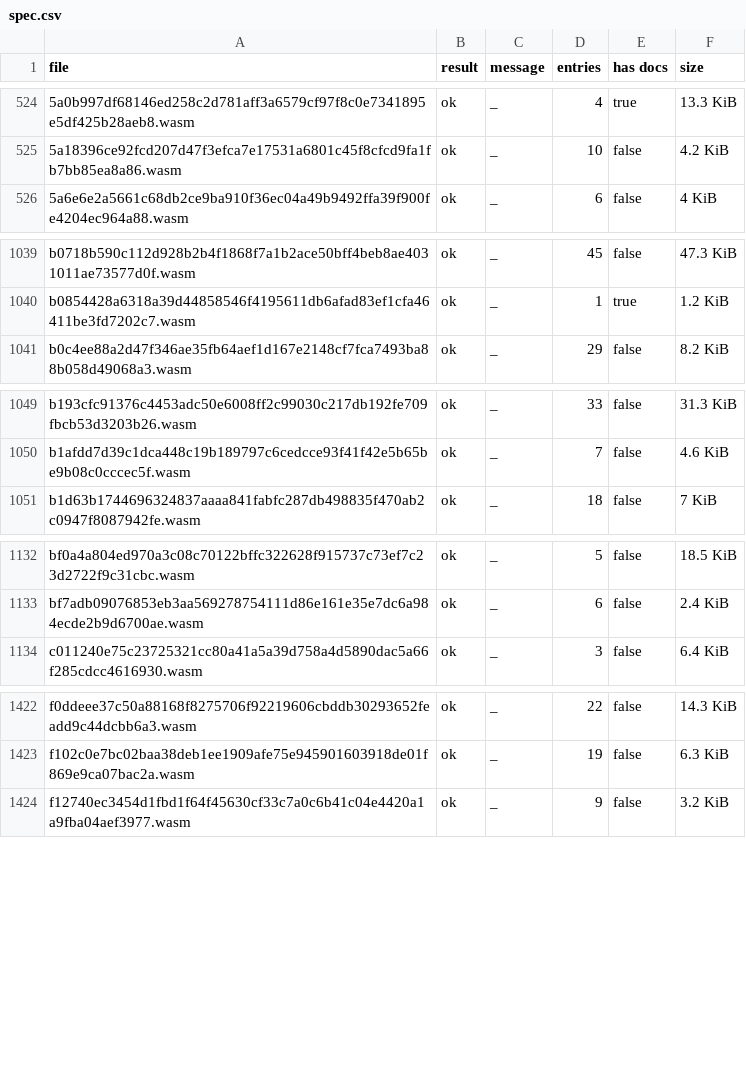
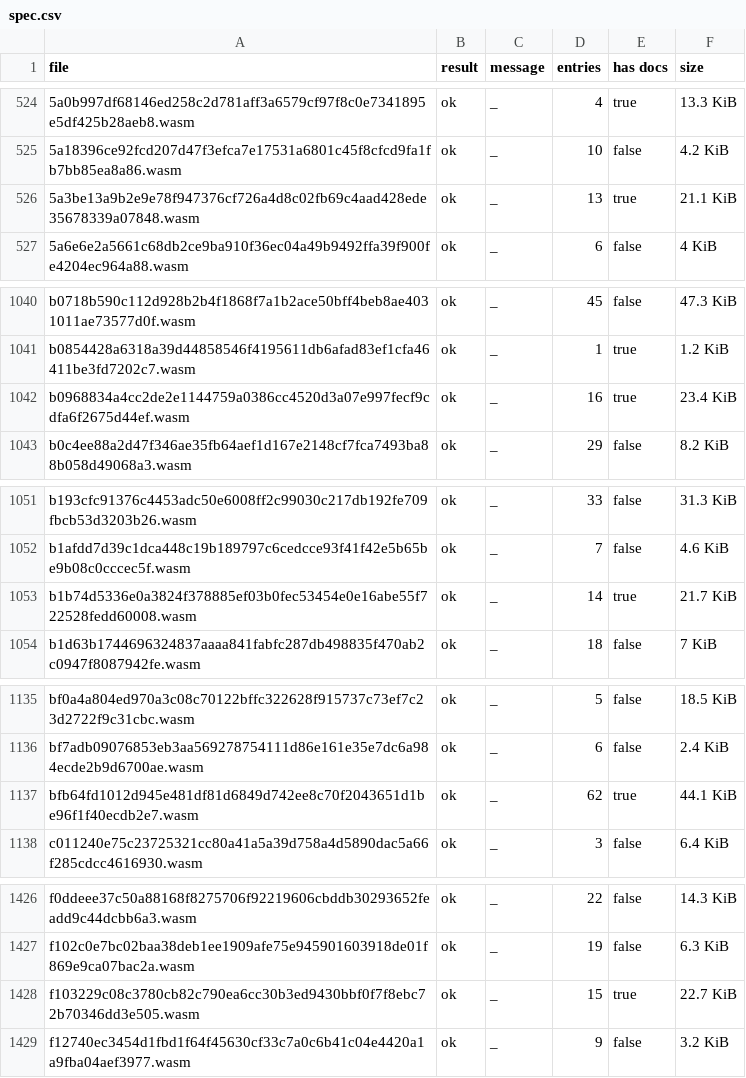
Before and after one commit to anupsdf/stellar-contract-wasms, a CSV file: analysis/spec.csv, drawn as a sheet; only a part is shown, gaps mark what is left out; the diff covers the shown part only; the diff names each change by its address in the sheet, - before the commit and + after, or states it on an @@ line.

```diff
--- a/analysis/spec.csv
+++ b/analysis/spec.csv
+row 526: 5a3be13a9b2e9e78f947376cf726a4d8c02fb69c4aad428ede35678339a07848.wasm | ok | _ | 13 | true | 21.1 KiB
+row 1042: b0968834a4cc2de2e1144759a0386cc4520d3a07e997fecf9cdfa6f2675d44ef.wasm | ok | _ | 16 | true | 23.4 KiB
+row 1053: b1b74d5336e0a3824f378885ef03b0fec53454e0e16abe55f722528fedd60008.wasm | ok | _ | 14 | true | 21.7 KiB
+row 1137: bfb64fd1012d945e481df81d6849d742ee8c70f2043651d1be96f1f40ecdb2e7.wasm | ok | _ | 62 | true | 44.1 KiB
+row 1428: f103229c08c3780cb82c790ea6cc30b3ed9430bbf0f7f8ebc72b70346dd3e505.wasm | ok | _ | 15 | true | 22.7 KiB
```
Also changed, not shown: 3 edited cells elsewhere in this file, analysis/dupe-code.csv, analysis/dupe-sections.csv, 5 other files.
